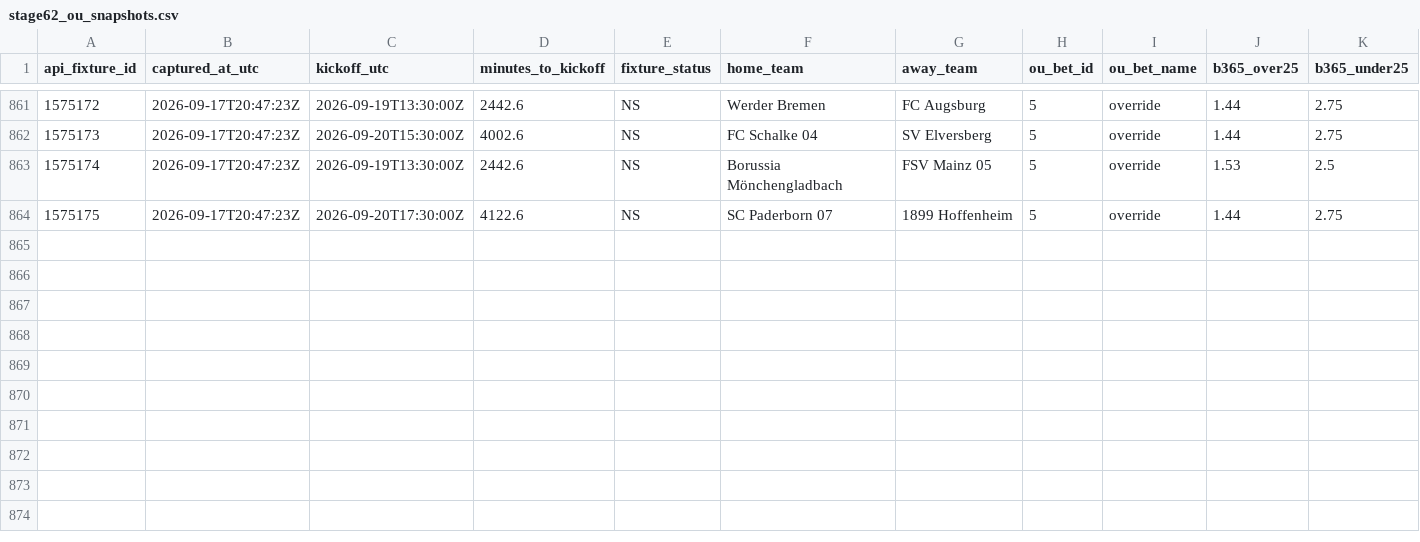
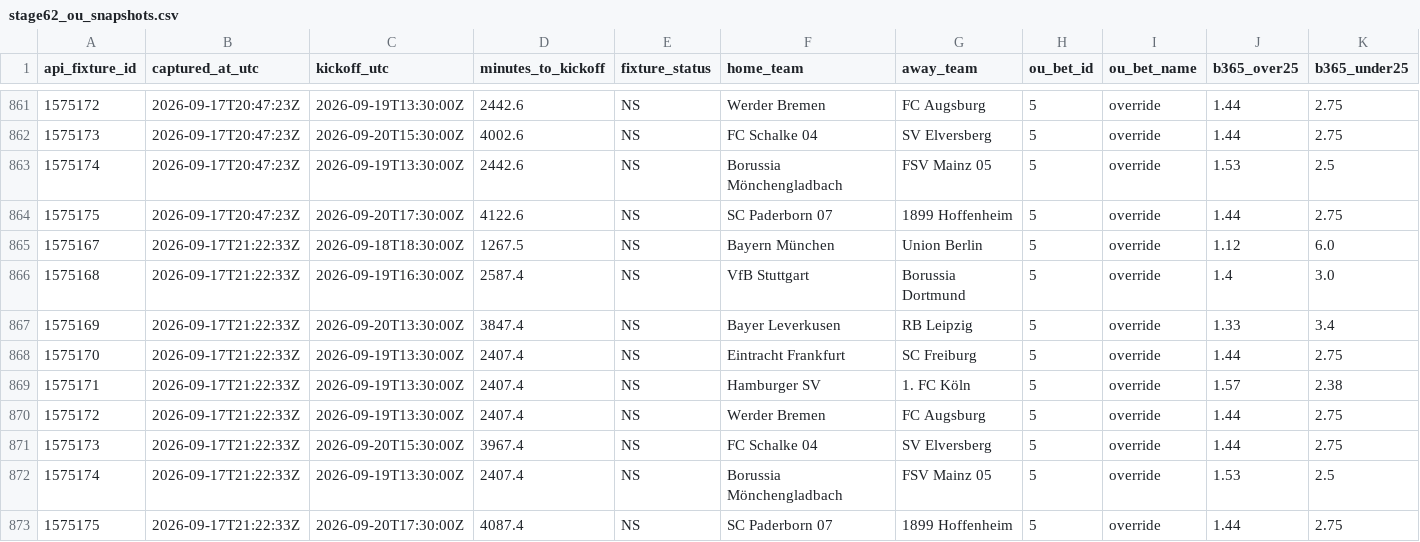
Before and after one commit to nekakoval-crypto/football-data-bridge, a CSV file: ops/stage62_ou_snapshots.csv, drawn as a sheet; only a part is shown, gaps mark what is left out; rows hold the shown columns only; the diff names each change by its address in the sheet, - before the commit and + after, or states it on an @@ line.

Commit message:
Stage 62 Bundesliga O-U steam watch update

```diff
--- a/ops/stage62_ou_snapshots.csv
+++ b/ops/stage62_ou_snapshots.csv
+row 865: 1575167 | 2026-09-17T21:22:33Z | 2026-09-18T18:30:00Z | 1267.5 | NS | Bayern München | Union Berlin | 5 | override | 1.12 | 6.0
+row 866: 1575168 | 2026-09-17T21:22:33Z | 2026-09-19T16:30:00Z | 2587.4 | NS | VfB Stuttgart | Borussia Dortmund | 5 | override | 1.4 | 3.0
+row 867: 1575169 | 2026-09-17T21:22:33Z | 2026-09-20T13:30:00Z | 3847.4 | NS | Bayer Leverkusen | RB Leipzig | 5 | override | 1.33 | 3.4
+row 868: 1575170 | 2026-09-17T21:22:33Z | 2026-09-19T13:30:00Z | 2407.4 | NS | Eintracht Frankfurt | SC Freiburg | 5 | override | 1.44 | 2.75
+row 869: 1575171 | 2026-09-17T21:22:33Z | 2026-09-19T13:30:00Z | 2407.4 | NS | Hamburger SV | 1. FC Köln | 5 | override | 1.57 | 2.38
+row 870: 1575172 | 2026-09-17T21:22:33Z | 2026-09-19T13:30:00Z | 2407.4 | NS | Werder Bremen | FC Augsburg | 5 | override | 1.44 | 2.75
+row 871: 1575173 | 2026-09-17T21:22:33Z | 2026-09-20T15:30:00Z | 3967.4 | NS | FC Schalke 04 | SV Elversberg | 5 | override | 1.44 | 2.75
+row 872: 1575174 | 2026-09-17T21:22:33Z | 2026-09-19T13:30:00Z | 2407.4 | NS | Borussia Mönchengladbach | FSV Mainz 05 | 5 | override | 1.53 | 2.5
+row 873: 1575175 | 2026-09-17T21:22:33Z | 2026-09-20T17:30:00Z | 4087.4 | NS | SC Paderborn 07 | 1899 Hoffenheim | 5 | override | 1.44 | 2.75
```
Also changed, not shown: 1 other file.
